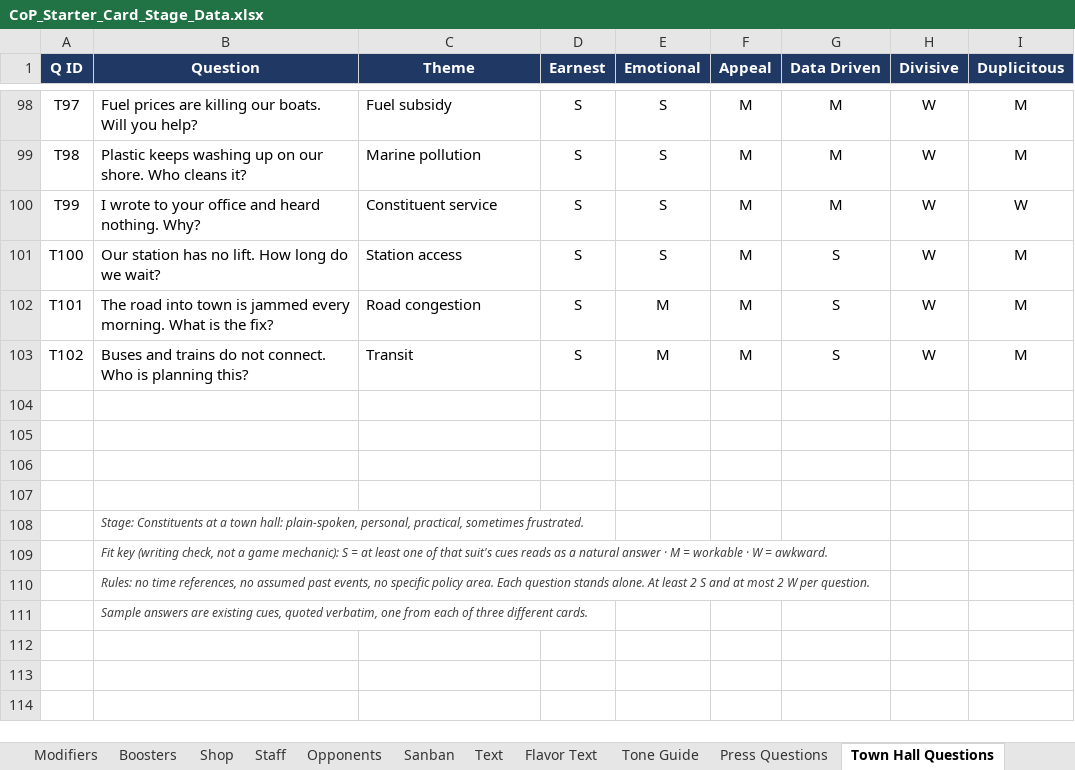
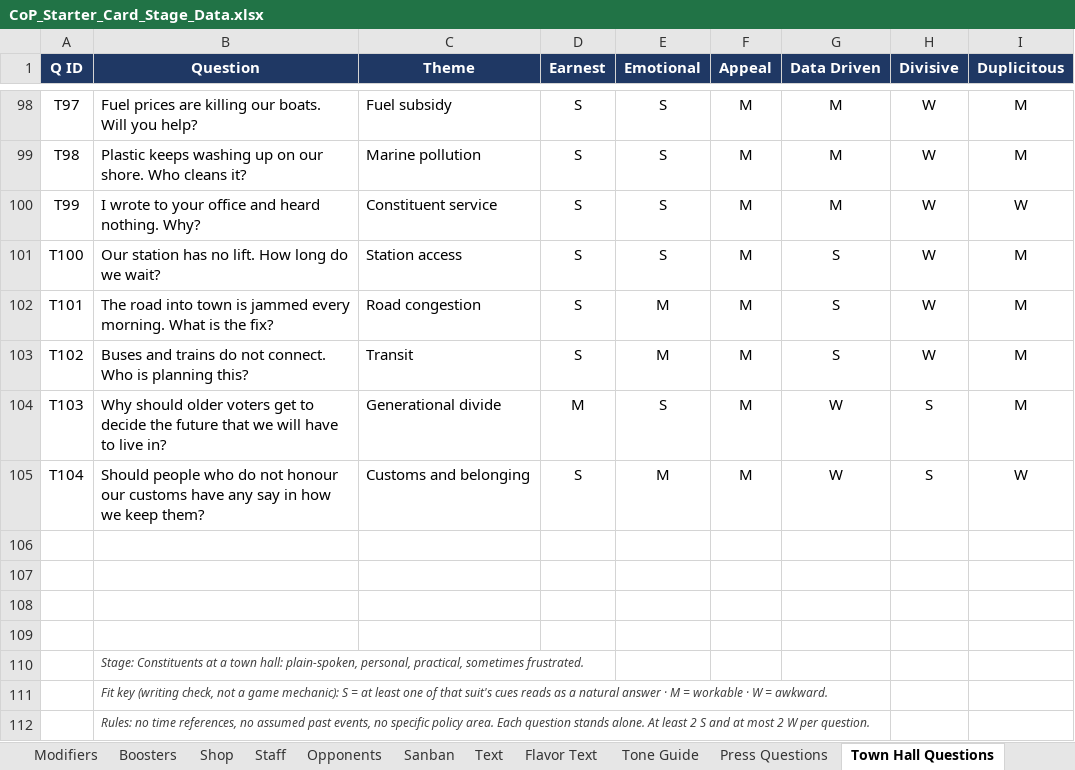
Before and after one commit to Lotusmonogatari/CoP-Deckbuilder, an Excel workbook: design/CoP_Starter_Card_Stage_Data.xlsx, sheet Town Hall Questions, drawn as a sheet; only a part is shown, gaps mark what is left out; the shorter side is filled out with more unchanged rows; values as stored, in another font and other column widths than the file's, no borders; the diff names each change by its address in the sheet, - before the commit and + after, or states it on an @@ line.

```diff
--- a/design/CoP_Starter_Card_Stage_Data.xlsx (sheet Town Hall Questions)
+++ b/design/CoP_Starter_Card_Stage_Data.xlsx (sheet Town Hall Questions)
+row 104: T103 | Why should older voters get to decide the future that we will have to live in? | Generational divide | M | S | M | W | S | M
+row 105: T104 | Should people who do not honour our customs have any say in how we keep them? | Customs and belonging | S | M | M | W | S | W
```
Also changed, not shown: sheet Lobbyist Questions, sheet Question Themes, 2 other files.
